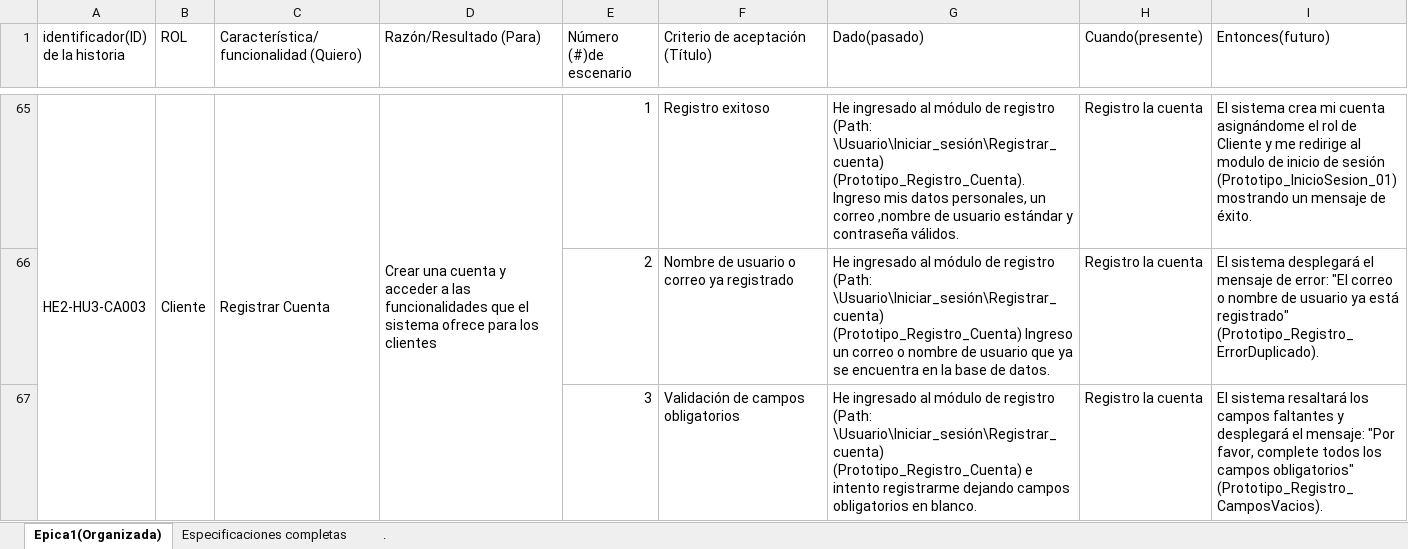
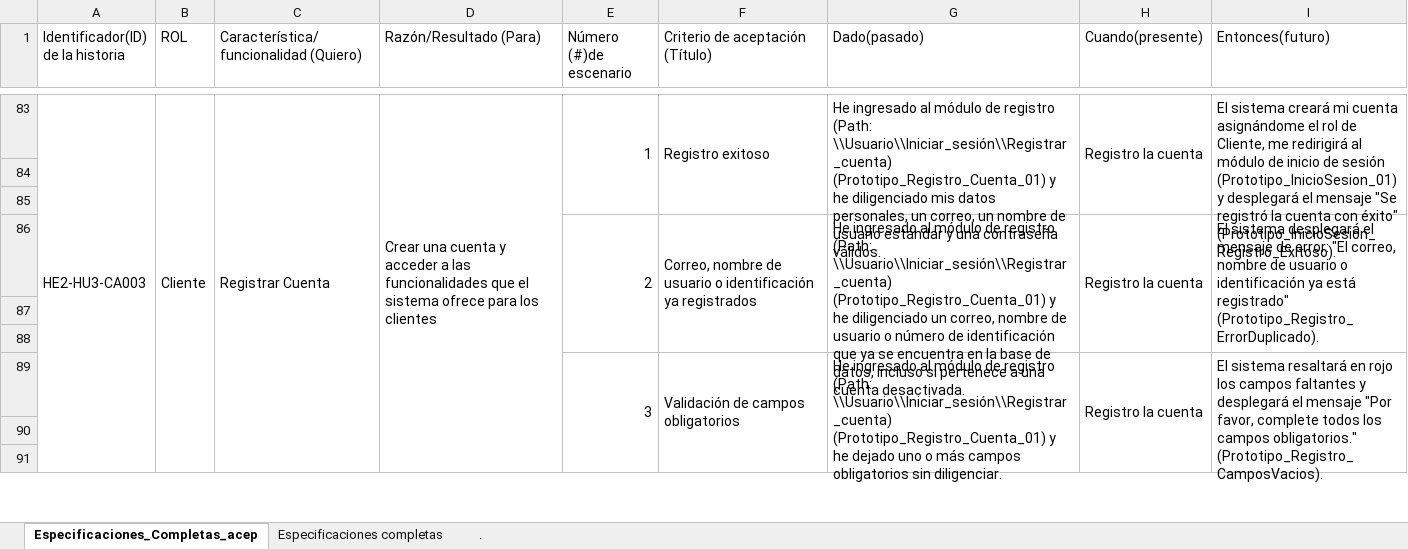
Before and after one commit to EdersonMunoz/PaginaWeb_Joyeria_Eden, an Excel workbook: docs/gestion/Historias_De_Usuario_CRITERIOS_COMPLETAS_2.0.xlsx, sheet Especificaciones_Completas_acep, drawn as a sheet; only a part is shown, gaps mark what is left out; values as stored, in another font and other column widths than the file's, no cell formats; charts and pictures not drawn; addresses are those after the commit; the diff covers the shown part only; the diff names each change by its address in the sheet, - before the commit and + after, or states it on an @@ line.

Commit message:
docs:He actualizado el documento Historias de usuario CRITERIOS COMPLETOS 2.0

```diff
--- a/docs/gestion/Historias_De_Usuario_CRITERIOS_COMPLETAS_2.0.xlsx (sheet Especificaciones_Completas_acep)
+++ b/docs/gestion/Historias_De_Usuario_CRITERIOS_COMPLETAS_2.0.xlsx (sheet Especificaciones_Completas_acep)
-sheet tab: Epica1(Organizada)
+sheet tab: Especificaciones_Completas_acep
-A1: identificador(ID) de la historia
+A1: Identificador(ID) de la historia
+E83:E85 merged
+F83:F85 merged
-G83 (Dado(pasado)): …registro (Path: \Usuario\Iniciar_sesión\Registrar_cuenta) (Prototipo_Registro_Cuenta). Ingreso mis datos personales, un correo ,nombre de usuario estándar y contraseña válidos.
+G83 (Dado(pasado)): …registro (Path: \\Usuario\\Iniciar_sesión\\Registrar_cuenta) (Prototipo_Registro_Cuenta_01) y he diligenciado mis datos personales, un correo, un nombre de usuario estándar y una contraseña válidos.
+G83:G85 merged
+H83:H85 merged
-I83 (Entonces(futuro)): El sistema crea mi cuenta asignándome el rol de Cliente y me redirige al modulo de inicio de sesión (Prototipo_InicioSesion_01) mostrando un mensaje de éxito.
+I83 (Entonces(futuro)): El sistema creará mi cuenta asignándome el rol de Cliente, me redirigirá al módulo de inicio de sesión (Prototipo_InicioSesion_01) y desplegará el mensaje "Se registró la cuenta con éxito" (Prototipo_InicioSesion_Registro_Exitoso).
+I83:I85 merged
+row 84: (empty)
+row 85: (empty)
+E86:E88 merged
-F86 (Criterio de aceptación (Título)): Nombre de usuario o correo ya registrado
+F86 (Criterio de aceptación (Título)): Correo, nombre de usuario o identificación ya registrados
+F86:F88 merged
-G86 (Dado(pasado)): …registro (Path: \Usuario\Iniciar_sesión\Registrar_cuenta) (Prototipo_Registro_Cuenta) Ingreso un correo o nombre de usuario que ya se encuentra en la base de datos.
+G86 (Dado(pasado)): …registro (Path: \\Usuario\\Iniciar_sesión\\Registrar_cuenta) (Prototipo_Registro_Cuenta_01) y he diligenciado un correo, nombre de usuario o número de identificación que ya se encuentra en la base de datos, incluso si pertenece a una cuenta desactivada.
+G86:G88 merged
+H86:H88 merged
-I86 (Entonces(futuro)): …error: "El correo o nombre de usuario ya está…
+I86 (Entonces(futuro)): …error: "El correo, nombre de usuario o identificación ya está…
+I86:I88 merged
+row 87: (empty)
+row 88: (empty)
+E89:E91 merged
+F89:F91 merged
-G89 (Dado(pasado)): …registro (Path: \Usuario\Iniciar_sesión\Registrar_cuenta) (Prototipo_Registro_Cuenta) e intento registrarme dejando campos obligatorios en blanco.
+G89 (Dado(pasado)): …registro (Path: \\Usuario\\Iniciar_sesión\\Registrar_cuenta) (Prototipo_Registro_Cuenta_01) y he dejado uno o más campos obligatorios sin diligenciar.
+G89:G91 merged
+H89:H91 merged
-I89 (Entonces(futuro)): …sistema resaltará los campos faltantes y desplegará el mensaje: "Por favor, complete todos los campos obligatorios" (Prototipo_Registro_CamposVacios).
+I89 (Entonces(futuro)): …sistema resaltará en rojo los campos faltantes y desplegará el mensaje "Por favor, complete todos los campos obligatorios." (Prototipo_Registro_CamposVacios).
+I89:I91 merged
+row 90: (empty)
+row 91: (empty)
```
Also changed, not shown: 63 added rows, 111 edited cells and merged cells elsewhere in this sheet, cell formats.
